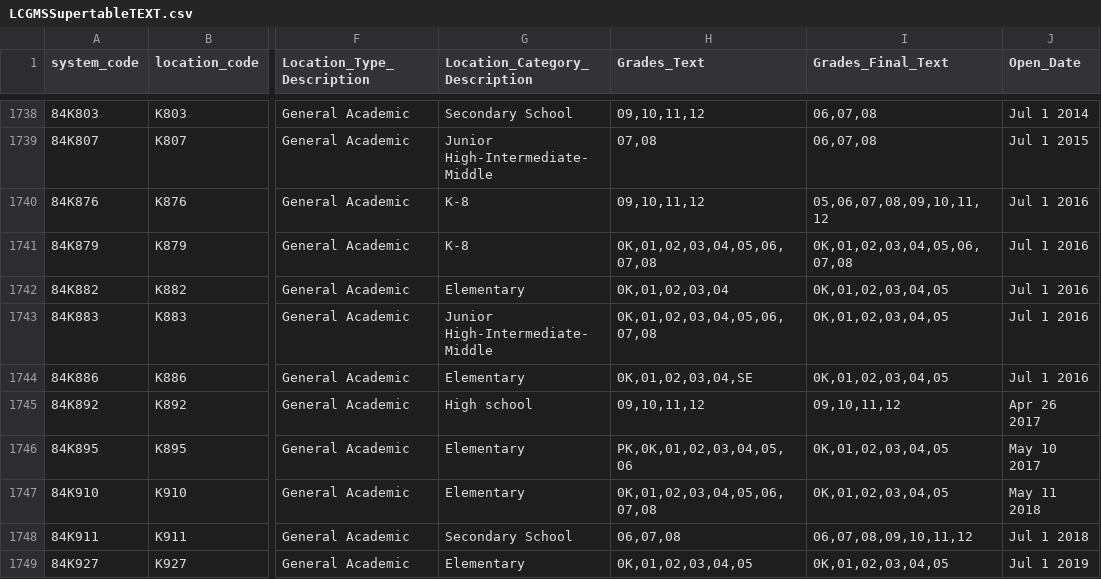
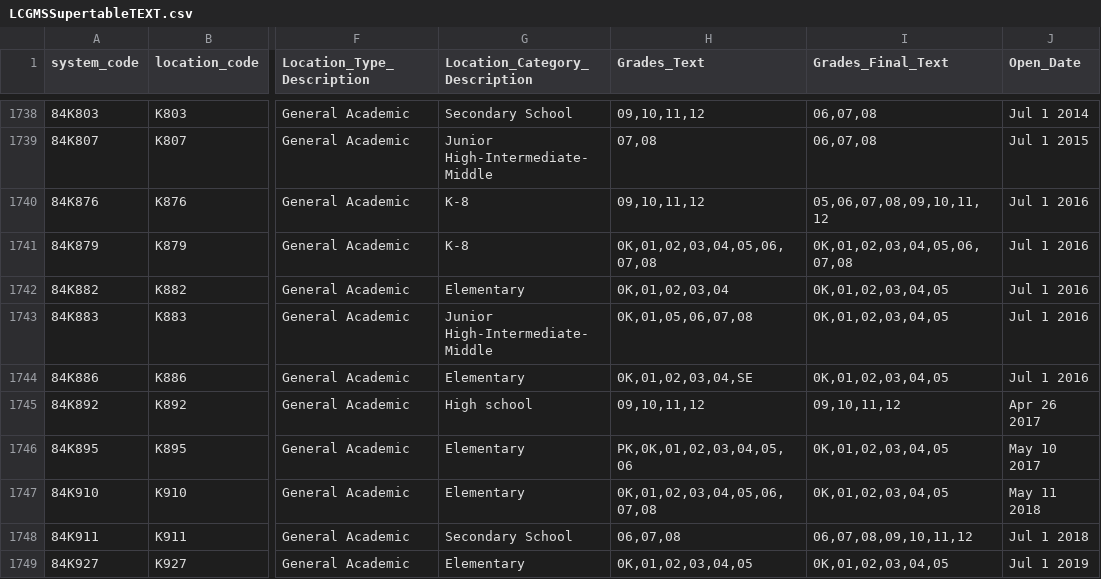
Before and after one commit to dsimoes-doe/LCGMS, a CSV file: LCGMSSupertableTEXT.csv, drawn as a sheet; only a part is shown, gaps mark what is left out; the diff names each change by its address in the sheet, - before the commit and + after, or states it on an @@ line.

Commit message:
Update LCGMSSupertableTEXT.csv

```diff
--- a/LCGMSSupertableTEXT.csv
+++ b/LCGMSSupertableTEXT.csv
-H1743 (Grades_Text): 0K,01,02,03,04,05,06,07,08
+H1743 (Grades_Text): 0K,01,05,06,07,08
```
